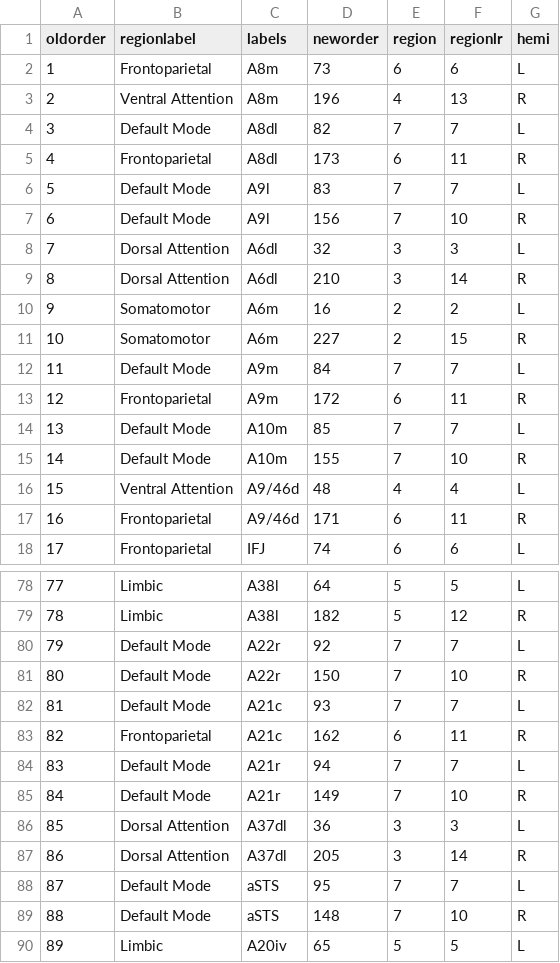
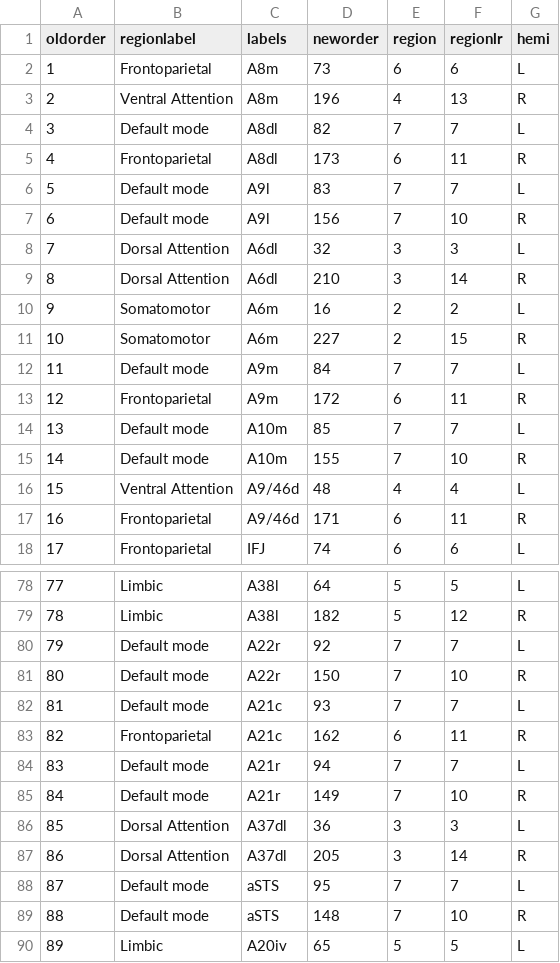
Before and after one commit to CogBrainHealthLab/VizConnectome, a CSV file: labels/labelsFC_brainnetome_yeo.csv, drawn as a sheet; only a part is shown, gaps mark what is left out; the diff covers the shown part only.

Commit message:
Update labelsFC_brainnetome_yeo.csv

```diff
--- a/labels/labelsFC_brainnetome_yeo.csv
+++ b/labels/labelsFC_brainnetome_yeo.csv
@@ -3,6 +3,6 @@ oldorder,regionlabel,labels,neworder,region,regionlr,hemi
 2,Ventral Attention,A8m,196,4,13,R
-3,Default Mode,A8dl,82,7,7,L
+3,Default mode,A8dl,82,7,7,L
 4,Frontoparietal,A8dl,173,6,11,R
-5,Default Mode,A9l,83,7,7,L
-6,Default Mode,A9l,156,7,10,R
+5,Default mode,A9l,83,7,7,L
+6,Default mode,A9l,156,7,10,R
 7,Dorsal Attention,A6dl,32,3,3,L
@@ -11,6 +11,6 @@ oldorder,regionlabel,labels,neworder,region,regionlr,hemi
 10,Somatomotor,A6m,227,2,15,R
-11,Default Mode,A9m,84,7,7,L
+11,Default mode,A9m,84,7,7,L
 12,Frontoparietal,A9m,172,6,11,R
-13,Default Mode,A10m,85,7,7,L
-14,Default Mode,A10m,155,7,10,R
+13,Default mode,A10m,85,7,7,L
+14,Default mode,A10m,155,7,10,R
 15,Ventral Attention,A9/46d,48,4,4,L
@@ -79,12 +79,12 @@ oldorder,regionlabel,labels,neworder,region,regionlr,hemi
 78,Limbic,A38l,182,5,12,R
-79,Default Mode,A22r,92,7,7,L
-80,Default Mode,A22r,150,7,10,R
-81,Default Mode,A21c,93,7,7,L
+79,Default mode,A22r,92,7,7,L
+80,Default mode,A22r,150,7,10,R
+81,Default mode,A21c,93,7,7,L
 82,Frontoparietal,A21c,162,6,11,R
-83,Default Mode,A21r,94,7,7,L
-84,Default Mode,A21r,149,7,10,R
+83,Default mode,A21r,94,7,7,L
+84,Default mode,A21r,149,7,10,R
 85,Dorsal Attention,A37dl,36,3,3,L
 86,Dorsal Attention,A37dl,205,3,14,R
-87,Default Mode,aSTS,95,7,7,L
-88,Default Mode,aSTS,148,7,10,R
+87,Default mode,aSTS,95,7,7,L
+88,Default mode,aSTS,148,7,10,R
 89,Limbic,A20iv,65,5,5,L
```
Also changed, not shown: 23 edited cells elsewhere in this file.
